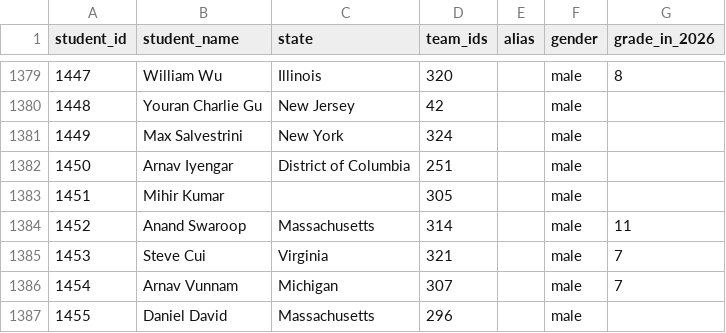
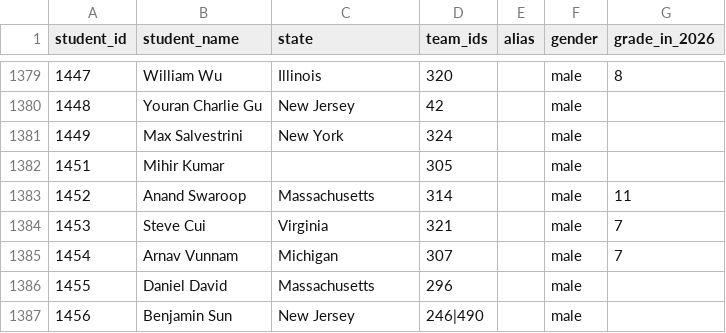
Before and after one commit to x-du/math-competition, a CSV file: database/students/students.csv, drawn as a sheet; only a part is shown, gaps mark what is left out; the shorter side is filled out with more unchanged rows; the diff names each change by its address in the sheet, - before the commit and + after, or states it on an @@ line.

Commit message:
merge student

```diff
--- a/database/students/students.csv
+++ b/database/students/students.csv
-row 1382: 1450 | Arnav Iyengar | District of Columbia | 251 |  | male
```
Also changed, not shown: database/contests/mmaths/year=2025/results.csv, 2 other files.
